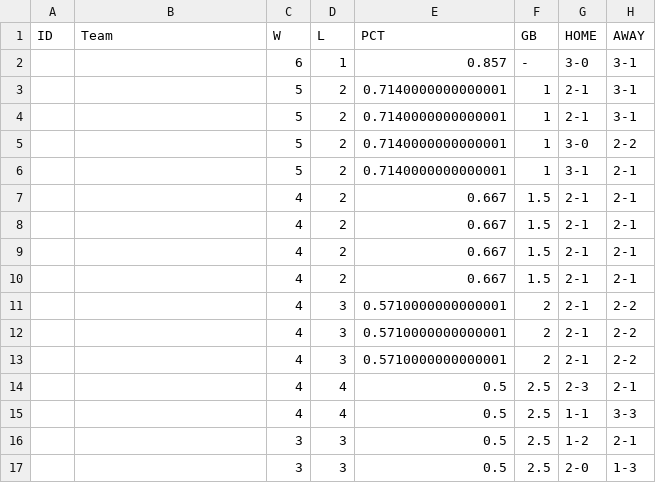
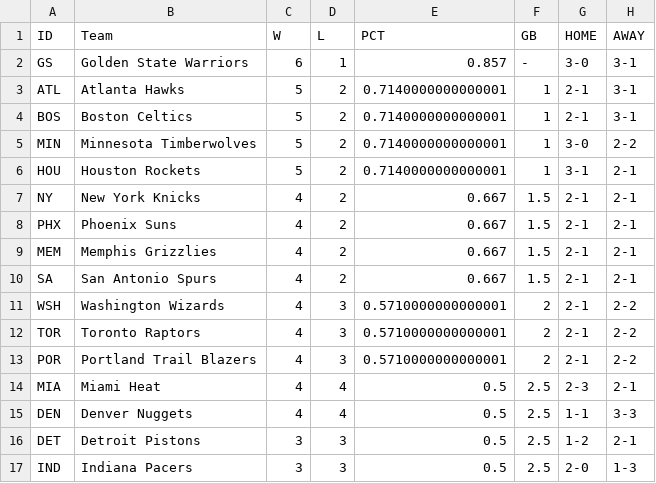
Before and after one commit to Blunt10K/NBA, a CSV file: team_standings/pre_season/2017_pre_season.csv, drawn as a sheet; only a part is shown; the diff covers the shown part only; the diff names each change by its address in the sheet, - before the commit and + after, or states it on an @@ line.

```diff
--- a/team_standings/pre_season/2017_pre_season.csv
+++ b/team_standings/pre_season/2017_pre_season.csv
-A2 (ID): (empty)
+A2 (ID): GS
-B2 (Team): (empty)
+B2 (Team): Golden State Warriors
-A3 (ID): (empty)
+A3 (ID): ATL
-B3 (Team): (empty)
+B3 (Team): Atlanta Hawks
-A4 (ID): (empty)
+A4 (ID): BOS
-B4 (Team): (empty)
+B4 (Team): Boston Celtics
-A5 (ID): (empty)
+A5 (ID): MIN
-B5 (Team): (empty)
+B5 (Team): Minnesota Timberwolves
-A6 (ID): (empty)
+A6 (ID): HOU
-B6 (Team): (empty)
+B6 (Team): Houston Rockets
-A7 (ID): (empty)
+A7 (ID): NY
-B7 (Team): (empty)
+B7 (Team): New York Knicks
-A8 (ID): (empty)
+A8 (ID): PHX
-B8 (Team): (empty)
+B8 (Team): Phoenix Suns
-A9 (ID): (empty)
+A9 (ID): MEM
-B9 (Team): (empty)
+B9 (Team): Memphis Grizzlies
-A10 (ID): (empty)
+A10 (ID): SA
-B10 (Team): (empty)
+B10 (Team): San Antonio Spurs
-A11 (ID): (empty)
+A11 (ID): WSH
-B11 (Team): (empty)
+B11 (Team): Washington Wizards
-A12 (ID): (empty)
+A12 (ID): TOR
-B12 (Team): (empty)
+B12 (Team): Toronto Raptors
-A13 (ID): (empty)
+A13 (ID): POR
-B13 (Team): (empty)
+B13 (Team): Portland Trail Blazers
-A14 (ID): (empty)
+A14 (ID): MIA
-B14 (Team): (empty)
+B14 (Team): Miami Heat
-A15 (ID): (empty)
+A15 (ID): DEN
-B15 (Team): (empty)
+B15 (Team): Denver Nuggets
-A16 (ID): (empty)
+A16 (ID): DET
-B16 (Team): (empty)
+B16 (Team): Detroit Pistons
-A17 (ID): (empty)
+A17 (ID): IND
-B17 (Team): (empty)
+B17 (Team): Indiana Pacers
```
Also changed, not shown: 28 edited cells elsewhere in this file, team_standings/pre_season/2018_pre_season.csv, team_standings/pre_season/2019_pre_season.csv, 12 other files.
